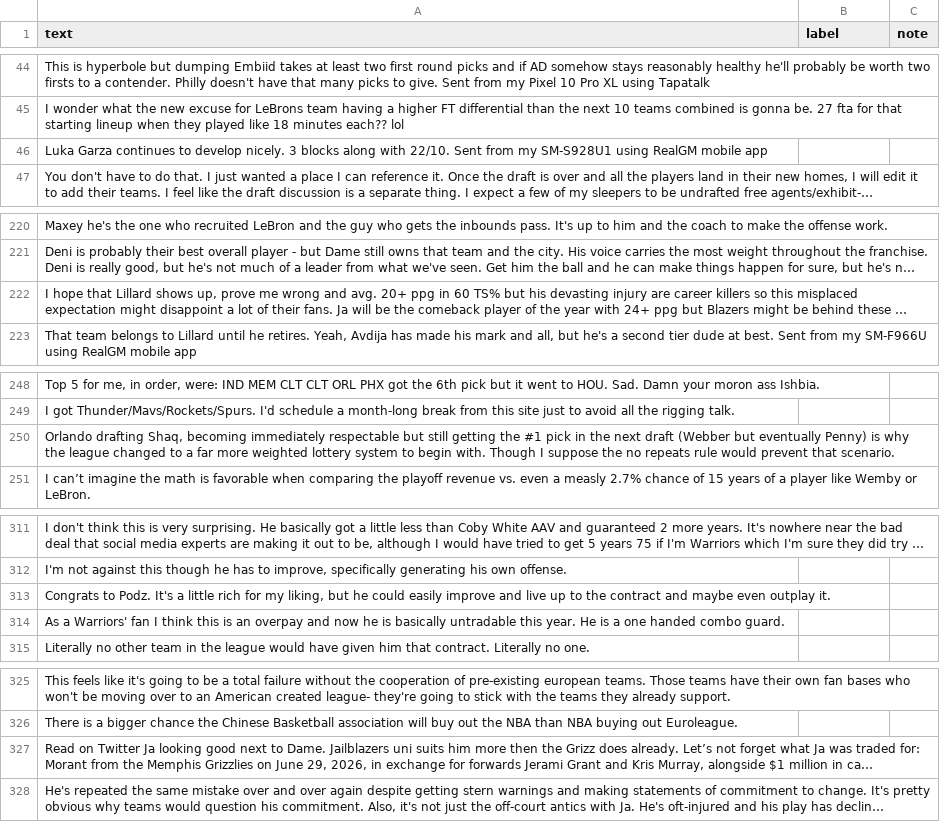
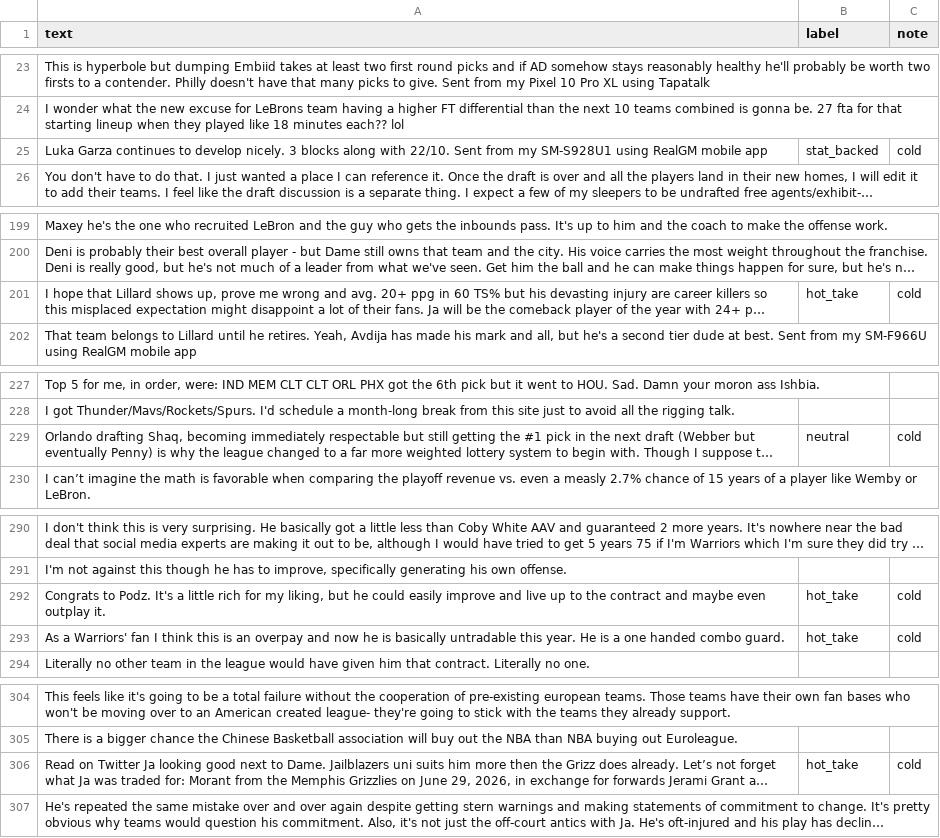
Before and after one commit to hienhuynh2026/ai201-project3-takemeter-starter-v2026, a CSV file: labels.csv, drawn as a sheet; only a part is shown, gaps mark what is left out; long unchanged cells end in …; addresses are those after the commit; the diff covers the shown part only; the diff names each change by its address in the sheet, - before the commit and + after, or states it on an @@ line.

```diff
--- a/labels.csv
+++ b/labels.csv
-B25 (label): (empty)
+B25 (label): stat_backed
-C25 (note): (empty)
+C25 (note): cold
-B201 (label): (empty)
+B201 (label): hot_take
-C201 (note): (empty)
+C201 (note): cold
-B229 (label): (empty)
+B229 (label): neutral
-C229 (note): (empty)
+C229 (note): cold
-B292:B293 (label): (empty)
+B292:B293 (label): hot_take
-C292:C293 (note): (empty)
+C292:C293 (note): cold
-B306 (label): (empty)
+B306 (label): hot_take
-C306 (note): (empty)
+C306 (note): cold
```
Also changed, not shown: 21 removed rows and 28 edited cells elsewhere in this file, 1 other file.
